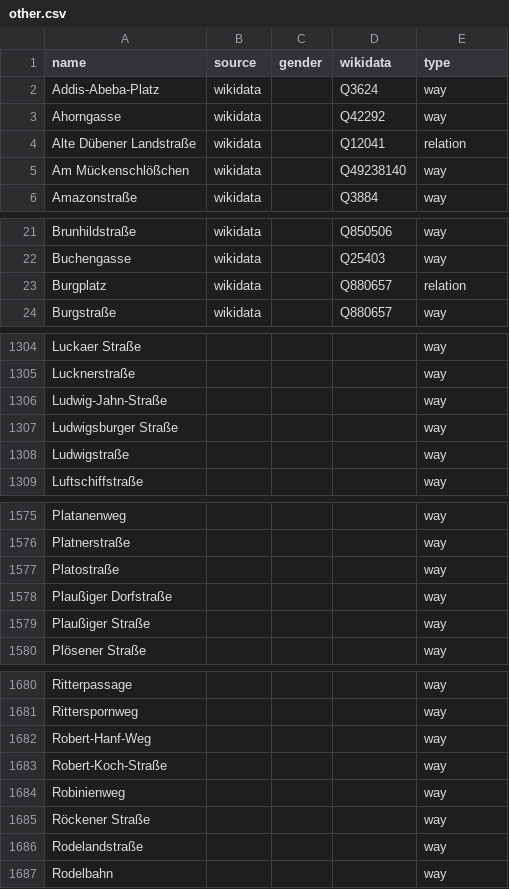
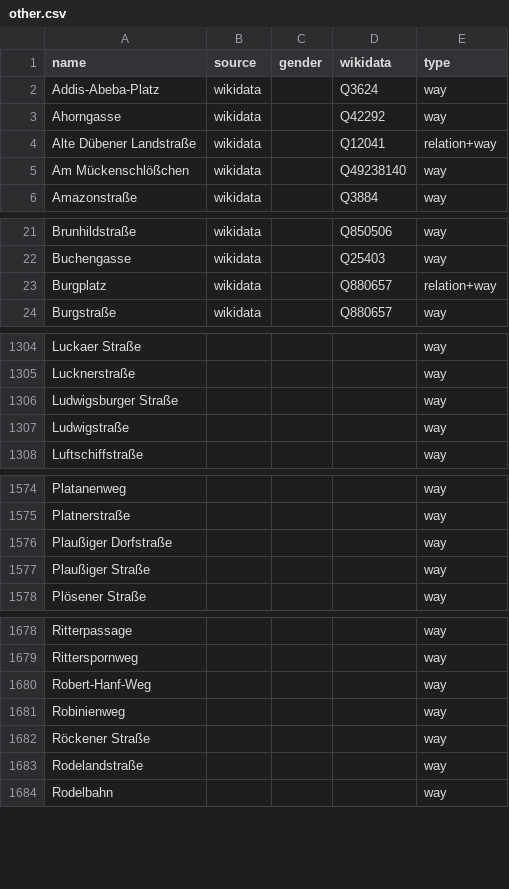
Before and after one commit to EqualStreetNames/equalstreetnames-leipzig, a CSV file: data/other.csv, drawn as a sheet; only a part is shown, gaps mark what is left out; the diff covers the shown part only; the diff names each change by its address in the sheet, - before the commit and + after, or states it on an @@ line.

```diff
--- a/data/other.csv
+++ b/data/other.csv
-E4 (type): relation
+E4 (type): relation+way
-E23 (type): relation
+E23 (type): relation+way
-row 1306: Ludwig-Jahn-Straße |  |  |  | way
-row 1577: Platostraße |  |  |  | way
-row 1683: Robert-Koch-Straße |  |  |  | way
```
Also changed, not shown: 6 edited cells elsewhere in this file, data/gender.csv, 2 other files.
